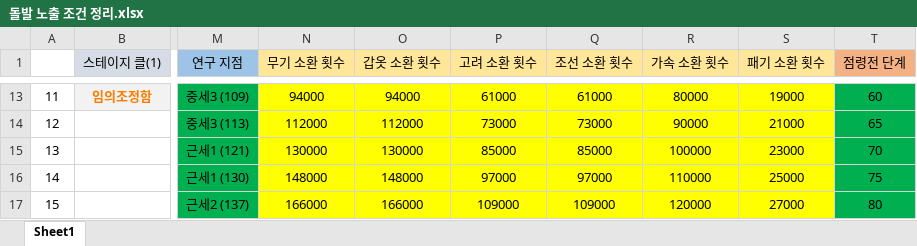
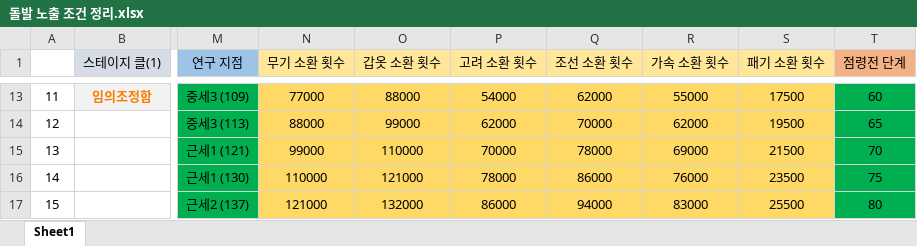
Before and after one commit to asgasgasgasfasfas/exel, an Excel workbook: 돌발 노출 조건 정리.xlsx, sheet Sheet1, drawn as a sheet; only a part is shown, gaps mark what is left out; values as stored, in another font and other column widths than the file's, no borders; the diff covers the shown part only; the diff names each change by its address in the sheet, - before the commit and + after, or states it on an @@ line.

```diff
--- a/돌발 노출 조건 정리.xlsx (sheet Sheet1)
+++ b/돌발 노출 조건 정리.xlsx (sheet Sheet1)
-N13:S17 fill: #FFFF00
+N13:S17 fill: #FFD966
-N13 (무기 소환 횟수): 94000
+N13 (무기 소환 횟수): 77000
-O13 (갑옷 소환 횟수): 94000
+O13 (갑옷 소환 횟수): 88000
-P13 (고려 소환 횟수): 61000
+P13 (고려 소환 횟수): 54000
-Q13 (조선 소환 횟수): 61000
+Q13 (조선 소환 횟수): 62000
-R13 (가속 소환 횟수): 80000
+R13 (가속 소환 횟수): 55000
-S13 (패기 소환 횟수): 19000
+S13 (패기 소환 횟수): 17500
-N14 (무기 소환 횟수): 112000
+N14 (무기 소환 횟수): 88000
-O14 (갑옷 소환 횟수): 112000
+O14 (갑옷 소환 횟수): 99000
-P14 (고려 소환 횟수): 73000
+P14 (고려 소환 횟수): 62000
-Q14 (조선 소환 횟수): 73000
+Q14 (조선 소환 횟수): 70000
-R14 (가속 소환 횟수): 90000
+R14 (가속 소환 횟수): 62000
-S14 (패기 소환 횟수): 21000
+S14 (패기 소환 횟수): 19500
-N15 (무기 소환 횟수): 130000
+N15 (무기 소환 횟수): 99000
-O15 (갑옷 소환 횟수): 130000
+O15 (갑옷 소환 횟수): 110000
-P15 (고려 소환 횟수): 85000
+P15 (고려 소환 횟수): 70000
-Q15 (조선 소환 횟수): 85000
+Q15 (조선 소환 횟수): 78000
-R15 (가속 소환 횟수): 100000
+R15 (가속 소환 횟수): 69000
-S15 (패기 소환 횟수): 23000
+S15 (패기 소환 횟수): 21500
-N16 (무기 소환 횟수): 148000
+N16 (무기 소환 횟수): 110000
-O16 (갑옷 소환 횟수): 148000
+O16 (갑옷 소환 횟수): 121000
-P16 (고려 소환 횟수): 97000
+P16 (고려 소환 횟수): 78000
-Q16 (조선 소환 횟수): 97000
+Q16 (조선 소환 횟수): 86000
-R16 (가속 소환 횟수): 110000
+R16 (가속 소환 횟수): 76000
-S16 (패기 소환 횟수): 25000
+S16 (패기 소환 횟수): 23500
-N17 (무기 소환 횟수): 166000
+N17 (무기 소환 횟수): 121000
-O17 (갑옷 소환 횟수): 166000
+O17 (갑옷 소환 횟수): 132000
-P17 (고려 소환 횟수): 109000
+P17 (고려 소환 횟수): 86000
-Q17 (조선 소환 횟수): 109000
+Q17 (조선 소환 횟수): 94000
-R17 (가속 소환 횟수): 120000
+R17 (가속 소환 횟수): 83000
-S17 (패기 소환 횟수): 27000
+S17 (패기 소환 횟수): 25500
```
Also changed, not shown: 1 added row, 1 removed row, 151 edited cells and cell formats elsewhere in this sheet, BM(최종).xlsx.
